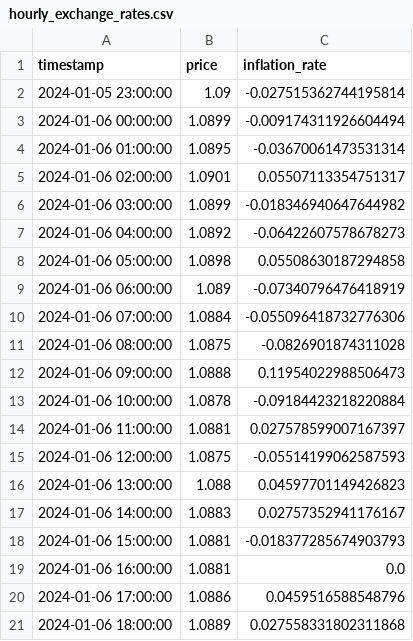
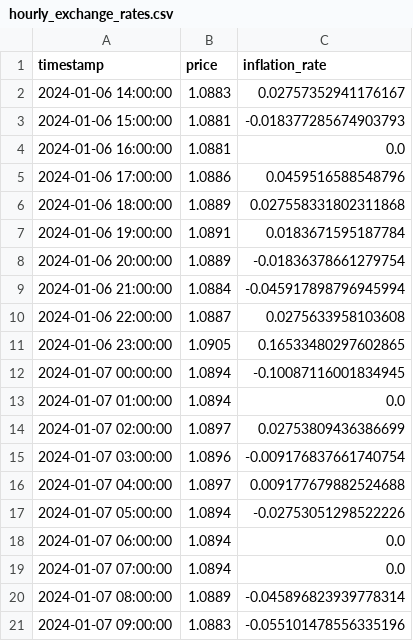
Before and after one commit to Alkhalf/gold_price_predictor, a CSV file: hourly_exchange_rates.csv, drawn as a sheet; only a part is shown; the shorter side is filled out with more unchanged rows; the diff covers the shown part only.

```diff
--- a/hourly_exchange_rates.csv
+++ b/hourly_exchange_rates.csv
@@ -1,17 +1,2 @@
 timestamp,price,inflation_rate
-2024-01-05 23:00:00,1.09,-0.027515362744195814
-2024-01-06 00:00:00,1.0899,-0.009174311926604494
-2024-01-06 01:00:00,1.0895,-0.03670061473531314
-2024-01-06 02:00:00,1.0901,0.05507113354751317
-2024-01-06 03:00:00,1.0899,-0.018346940647644982
-2024-01-06 04:00:00,1.0892,-0.06422607578678273
-2024-01-06 05:00:00,1.0898,0.05508630187294858
-2024-01-06 06:00:00,1.089,-0.07340796476418919
-2024-01-06 07:00:00,1.0884,-0.055096418732776306
-2024-01-06 08:00:00,1.0875,-0.0826901874311028
-2024-01-06 09:00:00,1.0888,0.11954022988506473
-2024-01-06 10:00:00,1.0878,-0.09184423218220884
-2024-01-06 11:00:00,1.0881,0.027578599007167397
-2024-01-06 12:00:00,1.0875,-0.05514199062587593
-2024-01-06 13:00:00,1.088,0.04597701149426823
 2024-01-06 14:00:00,1.0883,0.02757352941176167
```
Also changed, not shown: 15 added rows and 2 edited cells elsewhere in this file, gold_hourly_prices.csv, 1 other file.
